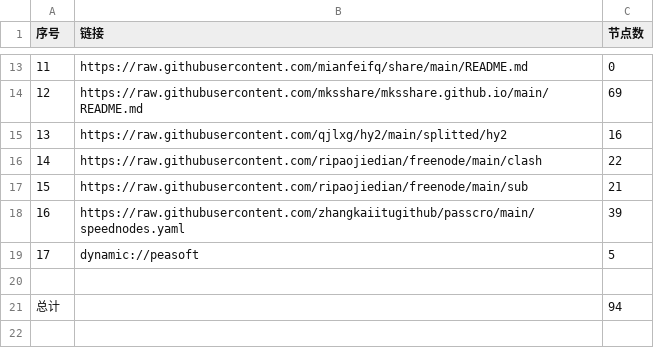
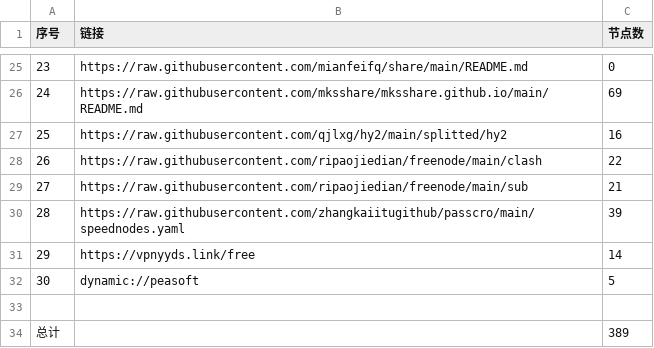
Before and after one commit to NuoFang6/nothing, a CSV file: NoMoreWalls/list_result.csv, drawn as a sheet; only a part is shown, gaps mark what is left out; addresses are those after the commit; the diff covers the shown part only; the diff names each change by its address in the sheet, - before the commit and + after, or states it on an @@ line.

```diff
--- a/NoMoreWalls/list_result.csv
+++ b/NoMoreWalls/list_result.csv
@@ column A (序号) renumbered between rows 5 and 32 @@
+row 31: 29 | https://vpnyyds.link/free | 14
-C34 (节点数): 94
+C34 (节点数): 389
```
Also changed, not shown: 12 added rows and 1 edited cell elsewhere in this file, 5 other files.
